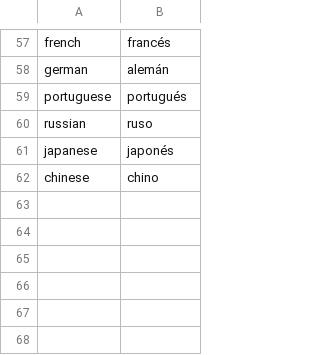
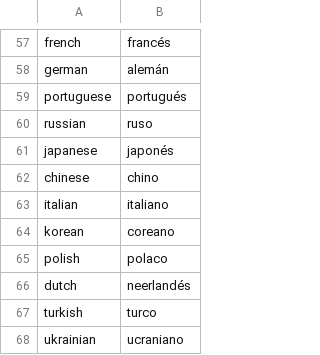
Before and after one commit to electrosy/sdl2-blocks, a CSV file: assets/lang/es.csv, drawn as a sheet; only a part is shown, gaps mark what is left out; the diff names each change by its address in the sheet, - before the commit and + after, or states it on an @@ line.

```diff
--- a/assets/lang/es.csv
+++ b/assets/lang/es.csv
+row 63: italian | italiano
+row 64: korean | coreano
+row 65: polish | polaco
+row 66: dutch | neerlandés
+row 67: turkish | turco
+row 68: ukrainian | ucraniano
```
Also changed, not shown: assets/lang/de.csv, assets/lang/fr.csv, 17 other files.
